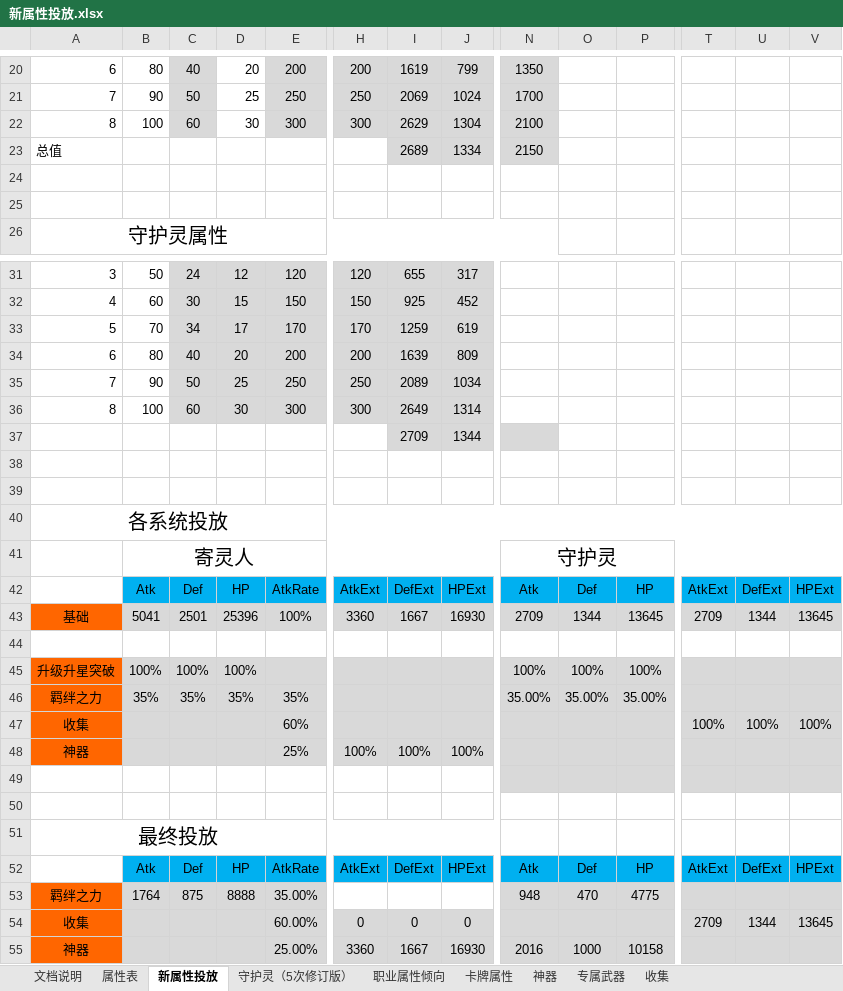
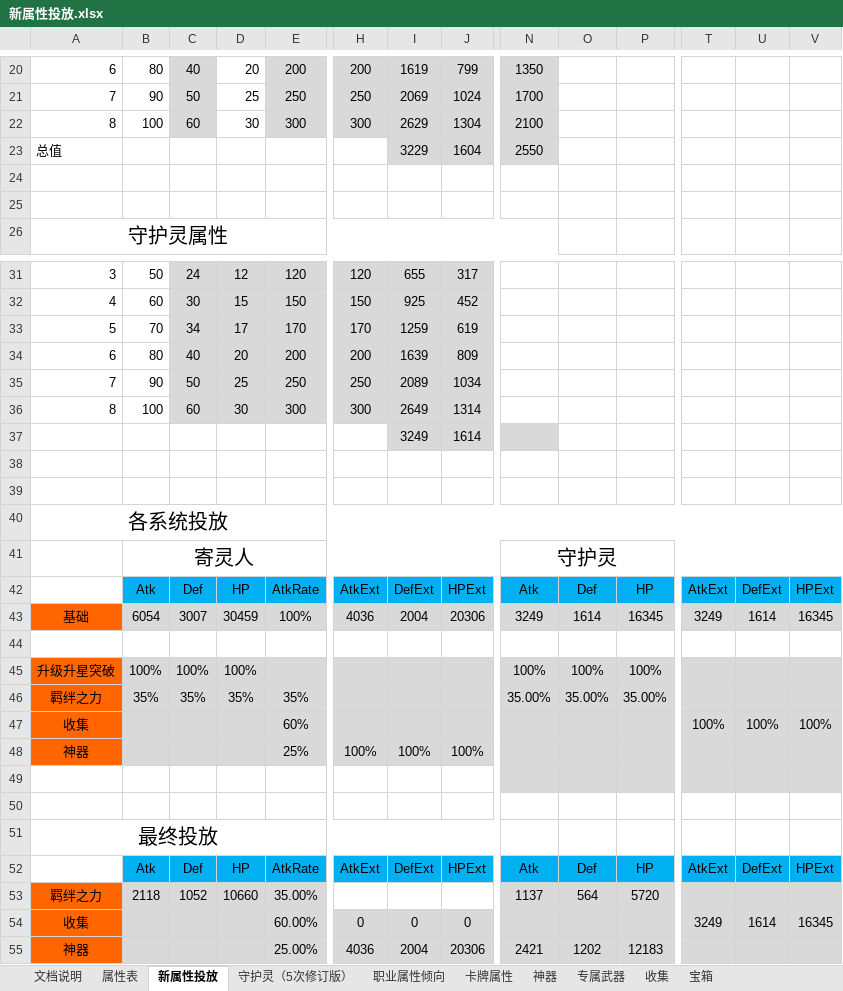
Before and after one commit to hataksumo/DesignerDoc, an Excel workbook: 策划案/镇魂街/新属性投放.xlsx, sheet 新属性投放, drawn as a sheet; only a part is shown, gaps mark what is left out; values as stored, in another font and other column widths than the file's, no borders; removed rows and columns are numbered as before the commit, all else as after; rows hold the shown columns only; the diff names each change by its address in the sheet, - before the commit and + after, or states it on an @@ line.

```diff
--- a/策划案/镇魂街/新属性投放.xlsx (sheet 新属性投放)
+++ b/策划案/镇魂街/新属性投放.xlsx (sheet 新属性投放)
+sheet tab: 宝箱
-row 23: 总值 |  |  |  |  |  | 2689 | 1334 | 2150
+row 23: 总值 |  |  |  |  |  | 3229 | 1604 | 2550
-row 37:  |  |  |  |  |  | 2709 | 1344
+row 37:  |  |  |  |  |  | 3249 | 1614
-row 43: 基础 | 5041 | 2501 | 25396 | 100% | 3360 | 1667 | 16930 | 2709 | 1344 | 13645 | 2709 | 1344 | 13645
+row 43: 基础 | 6054 | 3007 | 30459 | 100% | 4036 | 2004 | 20306 | 3249 | 1614 | 16345 | 3249 | 1614 | 16345
-B53: 1764
+B53: 2118
-C53: 875
+C53: 1052
-D53: 8888
+D53: 10660
-N53: 948
+N53: 1137
-O53: 470
+O53: 564
-P53: 4775
+P53: 5720
-T54: 2709
+T54: 3249
-U54: 1344
+U54: 1614
-V54: 13645
+V54: 16345
-H55: 3360
+H55: 4036
-I55: 1667
+I55: 2004
-J55: 16930
+J55: 20306
-N55: 2016
+N55: 2421
-O55: 1000
+O55: 1202
-P55: 10158
+P55: 12183
```
Also changed, not shown: sheet 神器, sheet 专属武器, 策划案/镇魂街/新经济总表.xlsx, 2 other files.
